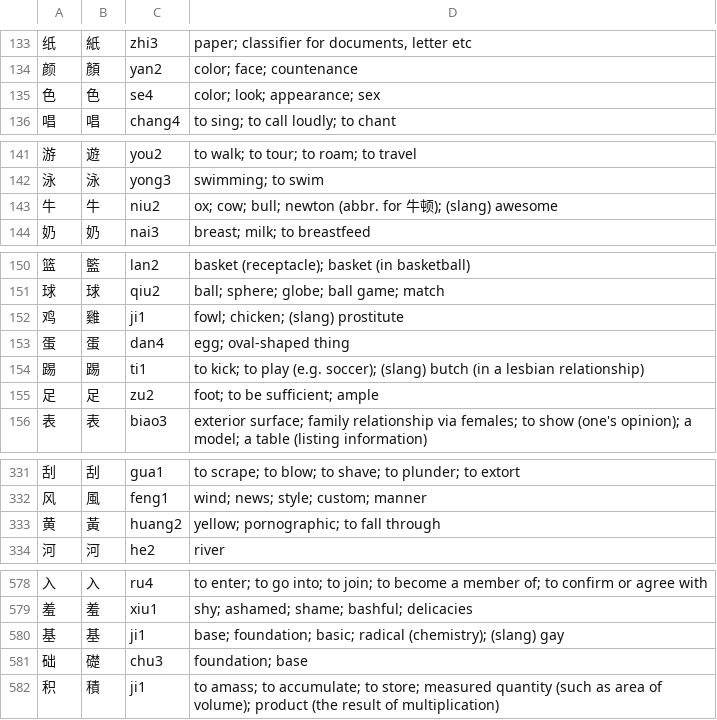
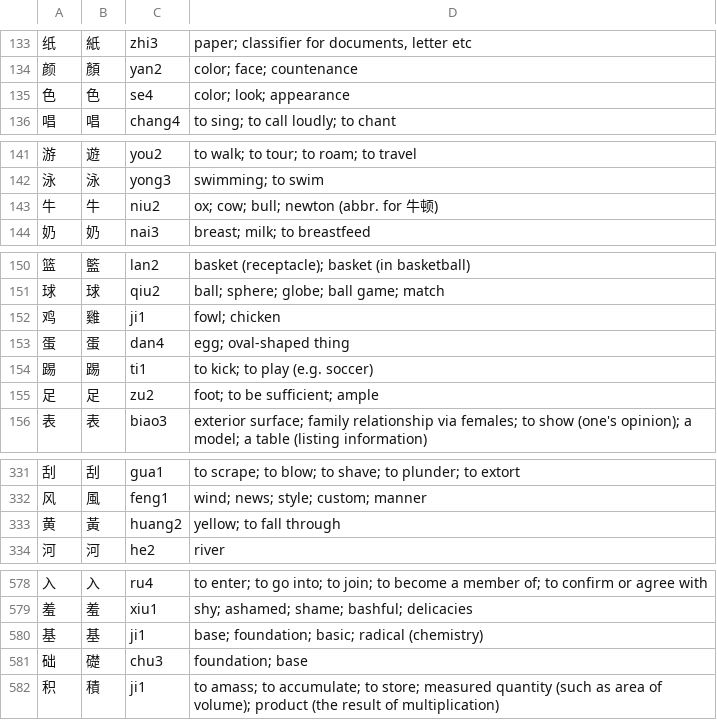
Before and after one commit to ilcarnefice/Chinese, a TSV file: app/src/main/assets/words/chars.tsv, drawn as a sheet; only a part is shown, gaps mark what is left out; the diff covers the shown part only.

```diff
--- a/app/src/main/assets/words/chars.tsv
+++ b/app/src/main/assets/words/chars.tsv
@@ -134,3 +134,3 @@
 颜	顏	yan2	color; face; countenance
-色	色	se4	color; look; appearance; sex
+色	色	se4	color; look; appearance
 唱	唱	chang4	to sing; to call loudly; to chant
@@ -142,3 +142,3 @@
 泳	泳	yong3	swimming; to swim
-牛	牛	niu2	ox; cow; bull; newton (abbr. for 牛顿); (slang) awesome
+牛	牛	niu2	ox; cow; bull; newton (abbr. for 牛顿)
 奶	奶	nai3	breast; milk; to breastfeed
@@ -151,5 +151,5 @@
 球	球	qiu2	ball; sphere; globe; ball game; match
-鸡	雞	ji1	fowl; chicken; (slang) prostitute
+鸡	雞	ji1	fowl; chicken
 蛋	蛋	dan4	egg; oval-shaped thing
-踢	踢	ti1	to kick; to play (e.g. soccer); (slang) butch (in a lesbian relationship)
+踢	踢	ti1	to kick; to play (e.g. soccer)
 足	足	zu2	foot; to be sufficient; ample
@@ -332,3 +332,3 @@
 风	風	feng1	wind; news; style; custom; manner
-黄	黃	huang2	yellow; pornographic; to fall through
+黄	黃	huang2	yellow; to fall through
 河	河	he2	river
@@ -579,3 +579,3 @@
 羞	羞	xiu1	shy; ashamed; shame; bashful; delicacies
-基	基	ji1	base; foundation; basic; radical (chemistry); (slang) gay
+基	基	ji1	base; foundation; basic; radical (chemistry)
 础	礎	chu3	foundation; base
```
Also changed, not shown: 9 edited cells elsewhere in this file, app/src/main/assets/words/hsk1.tsv, app/src/main/assets/words/hsk3.tsv, 45 other files.
